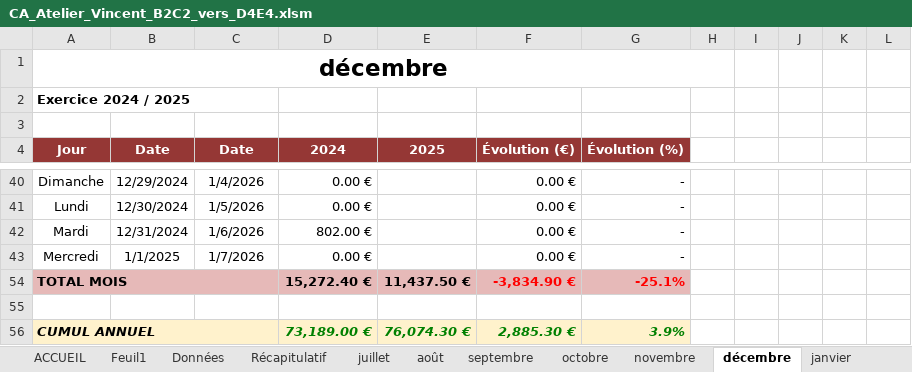
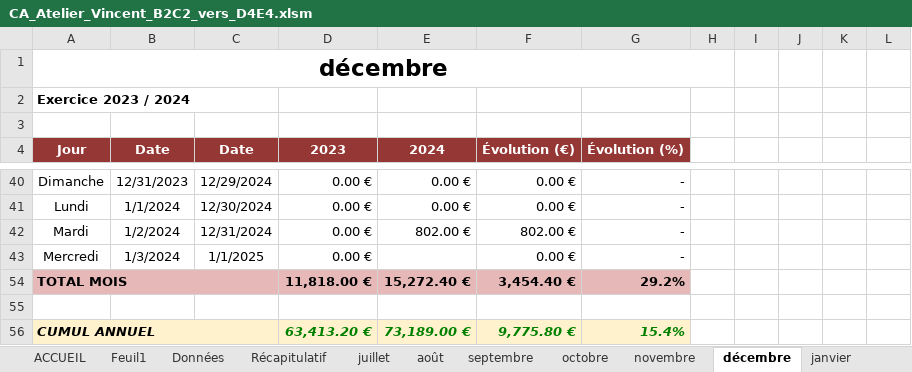
Before and after one commit to AtelierdeVincent/atelier-vincent-app-v2, an Excel workbook: CA_Atelier_Vincent_B2C2_vers_D4E4.xlsm, sheet décembre, drawn as a sheet; only a part is shown, gaps mark what is left out; values as stored, in another font and other column widths than the file's, no borders; charts and pictures and conditional formats not drawn; removed rows and columns are numbered as before the commit, all else as after; the diff covers the shown part only; the diff names each change by its address in the sheet, - before the commit and + after, or states it on an @@ line.

```diff
--- a/CA_Atelier_Vincent_B2C2_vers_D4E4.xlsm (sheet décembre)
+++ b/CA_Atelier_Vincent_B2C2_vers_D4E4.xlsm (sheet décembre)
+column D (2023), rows 40-56: 0.00 € | 0.00 € | 0.00 € | 0.00 € | 11,818.00 € |  | 63,413.20 €
-column E (2025), rows 54-56: 11,437.50 € |  | 76,074.30 €
-A2 (Jour): Exercice 2024 / 2025
+A2 (Jour): Exercice 2023 / 2024
-B40 (Date): 12/29/2024
+B40 (Date): 12/31/2023
-C40 (Date): 1/4/2026
+C40 (Date): 12/29/2024
-B41 (Date): 12/30/2024
+B41 (Date): 1/1/2024
-C41 (Date): 1/5/2026
+C41 (Date): 12/30/2024
-B42 (Date): 12/31/2024
+B42 (Date): 1/2/2024
-C42 (Date): 1/6/2026
+C42 (Date): 12/31/2024
-F42 (Évolution (€)): 0.00 €
+F42 (Évolution (€)): 802.00 €
-B43 (Date): 1/1/2025
+B43 (Date): 1/3/2024
-C43 (Date): 1/7/2026
+C43 (Date): 1/1/2025
-E43 (2024): 0.00 €
+E43 (2024): (empty)
-B54:C54 fill: #E6B9B8
+B54:C54 fill: none
-F54 (Évolution (€)): -3,834.90 €
+F54 (Évolution (€)): 3,454.40 €
-F54:G54 text colour: #FF0000
+F54:G54 text colour: black
-G54 (Évolution (%)): -25.1%
+G54 (Évolution (%)): 29.2%
-F56 (Évolution (€)): 2,885.30 €
+F56 (Évolution (€)): 9,775.80 €
-G56 (Évolution (%)): 3.9%
+G56 (Évolution (%)): 15.4%
```
Also changed, not shown: 23 added rows, 23 removed rows, 27 edited cells and cell formats elsewhere in this sheet, sheet Données, sheet septembre, sheet août, sheet juillet, sheet janvier, sheet juin, 7 more sheets, formulas that keep their value, hidden cells, charts or pictures, 1 other file.
